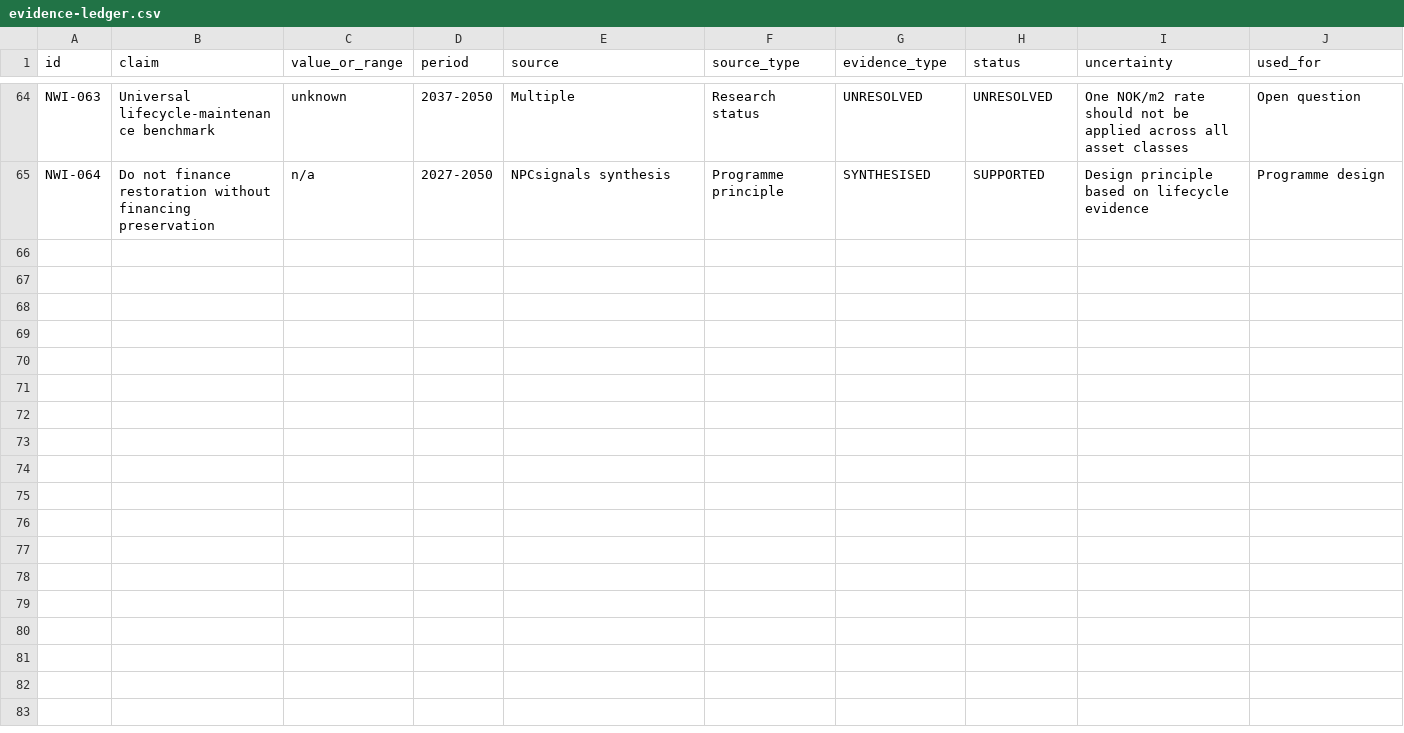
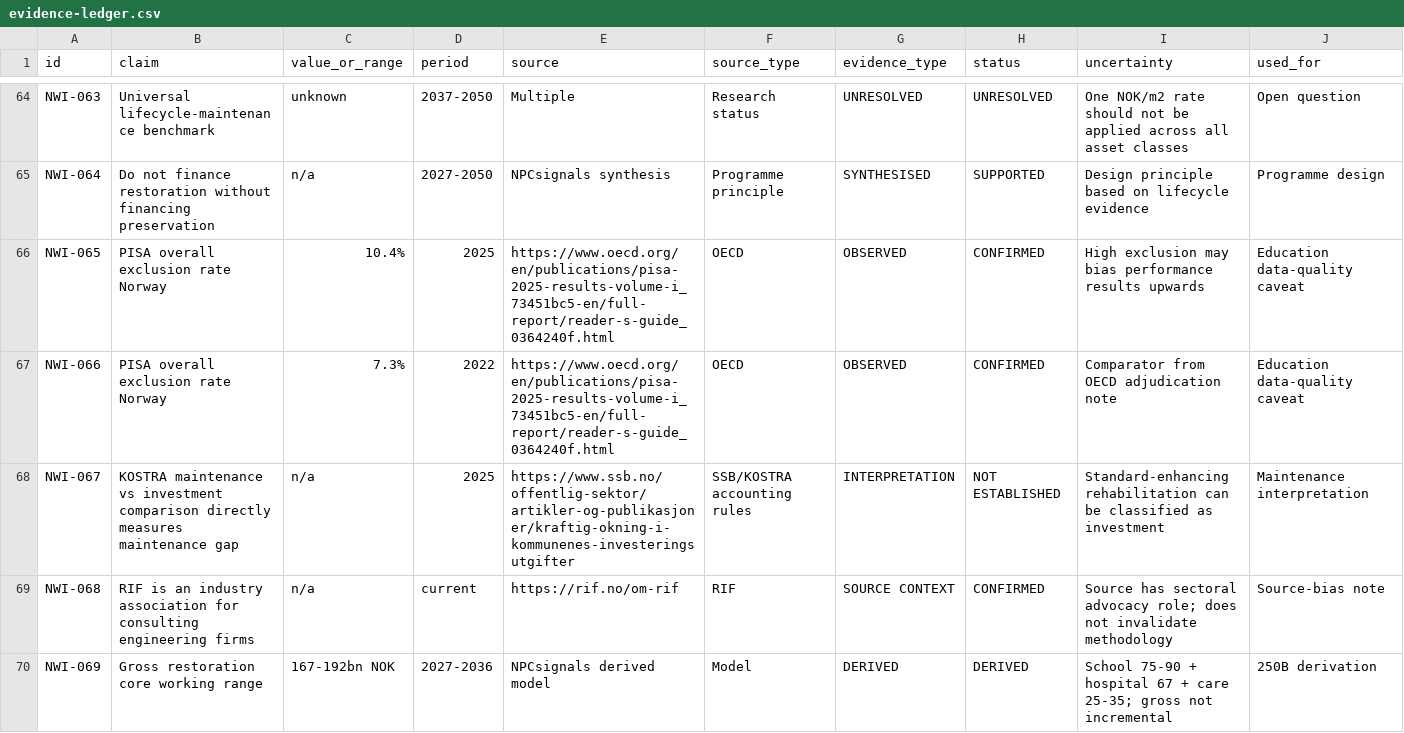
Before and after one commit to npccryptodude-hash/npcsignals, a CSV file: research/norway-welfare-infrastructure-2001-2036/evidence-ledger.csv, drawn as a sheet; only a part is shown, gaps mark what is left out; the diff covers the shown part only.

Commit message:
Add external review and macro derivation entries to evidence ledger

```diff
--- a/research/norway-welfare-infrastructure-2001-2036/evidence-ledger.csv
+++ b/research/norway-welfare-infrastructure-2001-2036/evidence-ledger.csv
@@ -65 +65,6 @@ NWI-063,"Universal lifecycle-maintenance benchmark","unknown",2037-2050,"Multipl
 NWI-064,"Do not finance restoration without financing preservation","n/a",2027-2050,"NPCsignals synthesis","Programme principle","SYNTHESISED","SUPPORTED","Design principle based on lifecycle evidence","Programme design"
+NWI-065,"PISA overall exclusion rate Norway",10.4%,2025,https://www.oecd.org/en/publications/pisa-2025-results-volume-i_73451bc5-en/full-report/reader-s-guide_0364240f.html,"OECD","OBSERVED","CONFIRMED","High exclusion may bias performance results upwards","Education data-quality caveat"
+NWI-066,"PISA overall exclusion rate Norway",7.3%,2022,https://www.oecd.org/en/publications/pisa-2025-results-volume-i_73451bc5-en/full-report/reader-s-guide_0364240f.html,"OECD","OBSERVED","CONFIRMED","Comparator from OECD adjudication note","Education data-quality caveat"
+NWI-067,"KOSTRA maintenance vs investment comparison directly measures maintenance gap","n/a",2025,https://www.ssb.no/offentlig-sektor/artikler-og-publikasjoner/kraftig-okning-i-kommunenes-investeringsutgifter,"SSB/KOSTRA accounting rules","INTERPRETATION","NOT ESTABLISHED","Standard-enhancing rehabilitation can be classified as investment","Maintenance interpretation"
+NWI-068,"RIF is an industry association for consulting engineering firms","n/a",current,https://rif.no/om-rif,"RIF","SOURCE CONTEXT","CONFIRMED","Source has sectoral advocacy role; does not invalidate methodology","Source-bias note"
+NWI-069,"Gross restoration core working range","167-192bn NOK",2027-2036,"NPCsignals derived model","Model","DERIVED","DERIVED","School 75-90 + hospital 67 + care 25-35; gross not incremental","250B derivation"
```
Also changed, not shown: 13 added rows elsewhere in this file.
